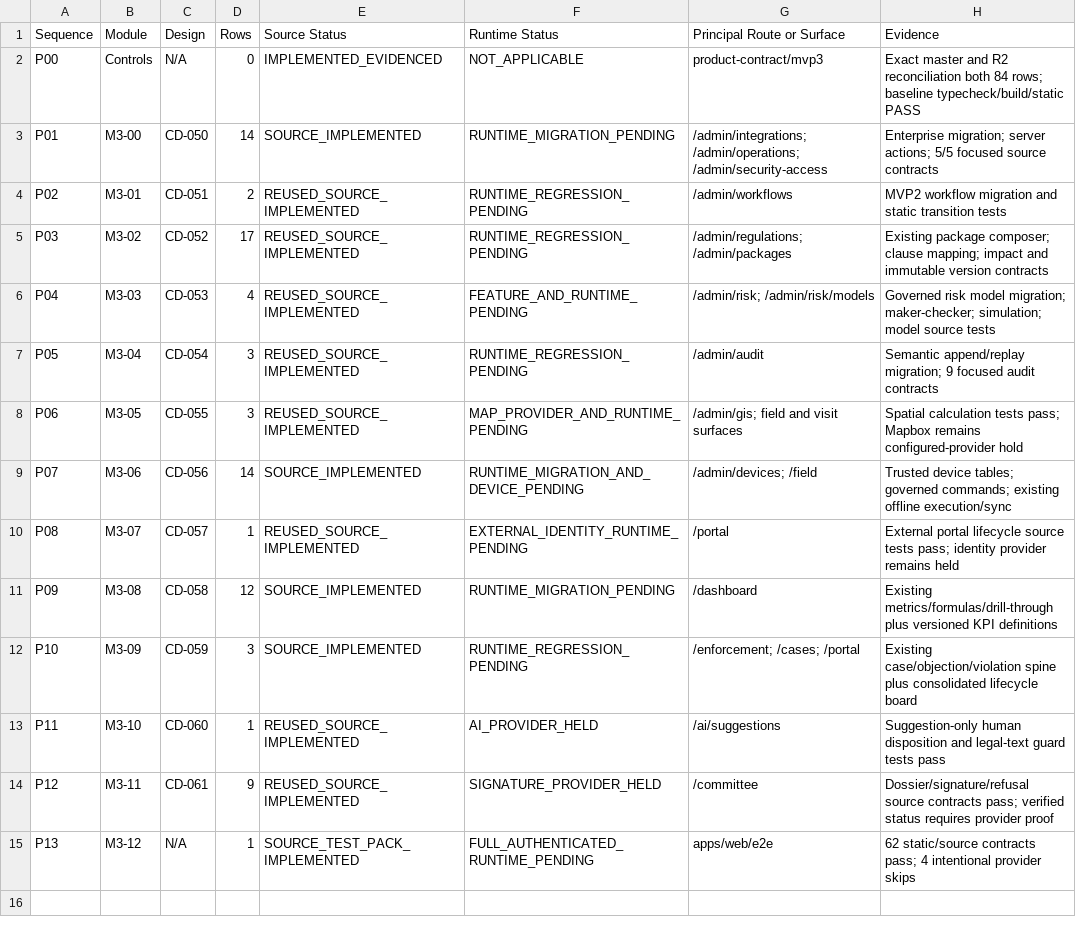
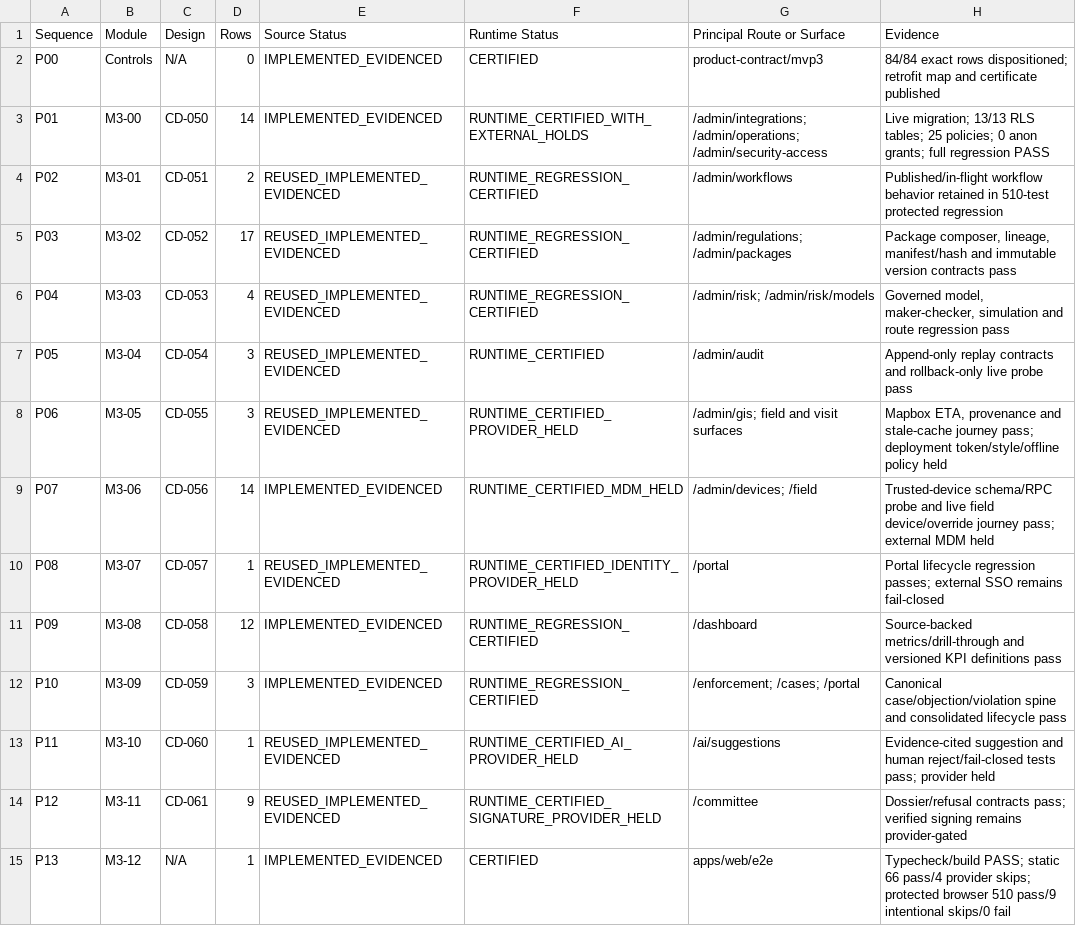
Before and after one commit to Vikram-Indla/Inspection, a CSV file: product-contract/mvp3/MVP3_IMPLEMENTATION_STATUS.csv, drawn as a sheet.

Commit message:
fix(mvp3): certify integrated retrofit regression

```diff
--- a/product-contract/mvp3/MVP3_IMPLEMENTATION_STATUS.csv
+++ b/product-contract/mvp3/MVP3_IMPLEMENTATION_STATUS.csv
@@ -1,15 +1,15 @@
 Sequence,Module,Design,Rows,Source Status,Runtime Status,Principal Route or Surface,Evidence
-P00,Controls,N/A,0,IMPLEMENTED_EVIDENCED,NOT_APPLICABLE,product-contract/mvp3,"Exact master and R2 reconciliation both 84 rows; baseline typecheck/build/static PASS"
-P01,M3-00,CD-050,14,SOURCE_IMPLEMENTED,RUNTIME_MIGRATION_PENDING,"/admin/integrations; /admin/operations; /admin/security-access","Enterprise migration; server actions; 5/5 focused source contracts"
-P02,M3-01,CD-051,2,REUSED_SOURCE_IMPLEMENTED,RUNTIME_REGRESSION_PENDING,/admin/workflows,"MVP2 workflow migration and static transition tests"
-P03,M3-02,CD-052,17,REUSED_SOURCE_IMPLEMENTED,RUNTIME_REGRESSION_PENDING,"/admin/regulations; /admin/packages","Existing package composer; clause mapping; impact and immutable version contracts"
-P04,M3-03,CD-053,4,REUSED_SOURCE_IMPLEMENTED,FEATURE_AND_RUNTIME_PENDING,"/admin/risk; /admin/risk/models","Governed risk model migration; maker-checker; simulation; model source tests"
-P05,M3-04,CD-054,3,REUSED_SOURCE_IMPLEMENTED,RUNTIME_REGRESSION_PENDING,/admin/audit,"Semantic append/replay migration; 9 focused audit contracts"
-P06,M3-05,CD-055,3,REUSED_SOURCE_IMPLEMENTED,MAP_PROVIDER_AND_RUNTIME_PENDING,"/admin/gis; field and visit surfaces","Spatial calculation tests pass; Mapbox remains configured-provider hold"
-P07,M3-06,CD-056,14,SOURCE_IMPLEMENTED,RUNTIME_MIGRATION_AND_DEVICE_PENDING,"/admin/devices; /field","Trusted device tables; governed commands; existing offline execution/sync"
-P08,M3-07,CD-057,1,REUSED_SOURCE_IMPLEMENTED,EXTERNAL_IDENTITY_RUNTIME_PENDING,/portal,"External portal lifecycle source tests pass; identity provider remains held"
-P09,M3-08,CD-058,12,SOURCE_IMPLEMENTED,RUNTIME_MIGRATION_PENDING,/dashboard,"Existing metrics/formulas/drill-through plus versioned KPI definitions"
-P10,M3-09,CD-059,3,SOURCE_IMPLEMENTED,RUNTIME_REGRESSION_PENDING,"/enforcement; /cases; /portal","Existing case/objection/violation spine plus consolidated lifecycle board"
-P11,M3-10,CD-060,1,REUSED_SOURCE_IMPLEMENTED,AI_PROVIDER_HELD,/ai/suggestions,"Suggestion-only human disposition and legal-text guard tests pass"
-P12,M3-11,CD-061,9,REUSED_SOURCE_IMPLEMENTED,SIGNATURE_PROVIDER_HELD,/committee,"Dossier/signature/refusal source contracts pass; verified status requires provider proof"
-P13,M3-12,N/A,1,SOURCE_TEST_PACK_IMPLEMENTED,FULL_AUTHENTICATED_RUNTIME_PENDING,apps/web/e2e,"62 static/source contracts pass; 4 intentional provider skips"
+P00,Controls,N/A,0,IMPLEMENTED_EVIDENCED,CERTIFIED,product-contract/mvp3,"84/84 exact rows dispositioned; retrofit map and certificate published"
+P01,M3-00,CD-050,14,IMPLEMENTED_EVIDENCED,RUNTIME_CERTIFIED_WITH_EXTERNAL_HOLDS,"/admin/integrations; /admin/operations; /admin/security-access","Live migration; 13/13 RLS tables; 25 policies; 0 anon grants; full regression PASS"
+P02,M3-01,CD-051,2,REUSED_IMPLEMENTED_EVIDENCED,RUNTIME_REGRESSION_CERTIFIED,/admin/workflows,"Published/in-flight workflow behavior retained in 510-test protected regression"
+P03,M3-02,CD-052,17,REUSED_IMPLEMENTED_EVIDENCED,RUNTIME_REGRESSION_CERTIFIED,"/admin/regulations; /admin/packages","Package composer, lineage, manifest/hash and immutable version contracts pass"
+P04,M3-03,CD-053,4,REUSED_IMPLEMENTED_EVIDENCED,RUNTIME_REGRESSION_CERTIFIED,"/admin/risk; /admin/risk/models","Governed model, maker-checker, simulation and route regression pass"
+P05,M3-04,CD-054,3,REUSED_IMPLEMENTED_EVIDENCED,RUNTIME_CERTIFIED,/admin/audit,"Append-only replay contracts and rollback-only live probe pass"
+P06,M3-05,CD-055,3,REUSED_IMPLEMENTED_EVIDENCED,RUNTIME_CERTIFIED_PROVIDER_HELD,"/admin/gis; field and visit surfaces","Mapbox ETA, provenance and stale-cache journey pass; deployment token/style/offline policy held"
+P07,M3-06,CD-056,14,IMPLEMENTED_EVIDENCED,RUNTIME_CERTIFIED_MDM_HELD,"/admin/devices; /field","Trusted-device schema/RPC probe and live field device/override journey pass; external MDM held"
+P08,M3-07,CD-057,1,REUSED_IMPLEMENTED_EVIDENCED,RUNTIME_CERTIFIED_IDENTITY_PROVIDER_HELD,/portal,"Portal lifecycle regression passes; external SSO remains fail-closed"
+P09,M3-08,CD-058,12,IMPLEMENTED_EVIDENCED,RUNTIME_REGRESSION_CERTIFIED,/dashboard,"Source-backed metrics/drill-through and versioned KPI definitions pass"
+P10,M3-09,CD-059,3,IMPLEMENTED_EVIDENCED,RUNTIME_REGRESSION_CERTIFIED,"/enforcement; /cases; /portal","Canonical case/objection/violation spine and consolidated lifecycle pass"
+P11,M3-10,CD-060,1,REUSED_IMPLEMENTED_EVIDENCED,RUNTIME_CERTIFIED_AI_PROVIDER_HELD,/ai/suggestions,"Evidence-cited suggestion and human reject/fail-closed tests pass; provider held"
+P12,M3-11,CD-061,9,REUSED_IMPLEMENTED_EVIDENCED,RUNTIME_CERTIFIED_SIGNATURE_PROVIDER_HELD,/committee,"Dossier/refusal contracts pass; verified signing remains provider-gated"
+P13,M3-12,N/A,1,IMPLEMENTED_EVIDENCED,CERTIFIED,apps/web/e2e,"Typecheck/build PASS; static 66 pass/4 provider skips; protected browser 510 pass/9 intentional skips/0 fail"
```
Also changed, not shown: 33 other files.
